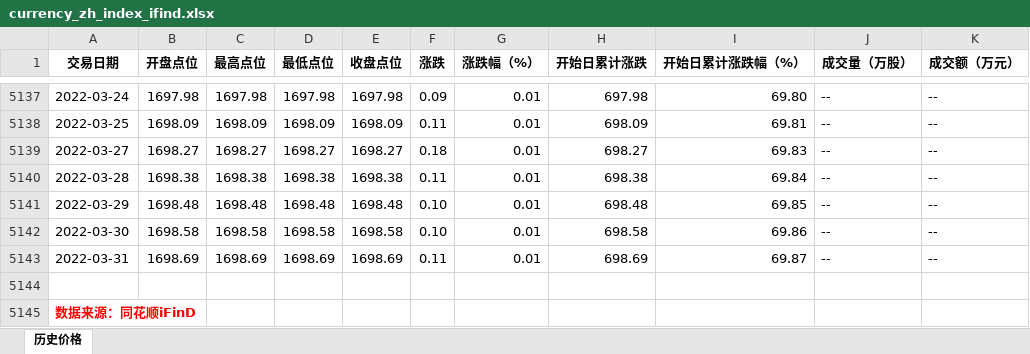
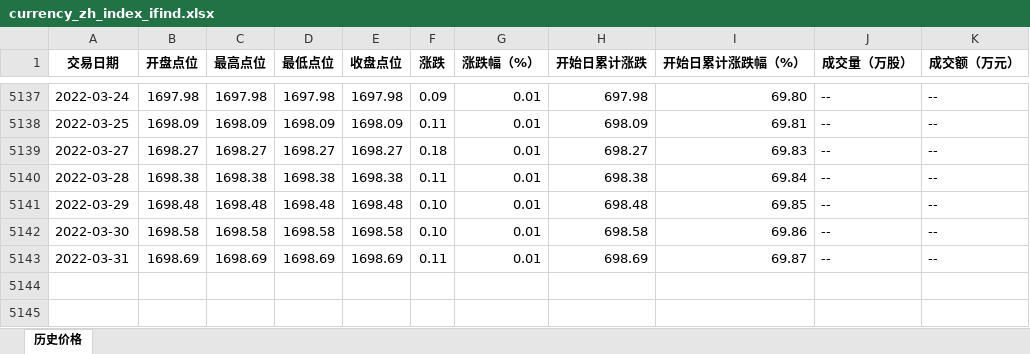
Before and after one commit to ibestrace/folio, an Excel workbook: data/MSTAA_data/currency_zh_index_ifind.xlsx, sheet 历史价格, drawn as a sheet; only a part is shown, gaps mark what is left out; values as stored, in another font and other column widths than the file's, no borders; the diff names each change by its address in the sheet, - before the commit and + after, or states it on an @@ line.

```diff
--- a/data/MSTAA_data/currency_zh_index_ifind.xlsx (sheet 历史价格)
+++ b/data/MSTAA_data/currency_zh_index_ifind.xlsx (sheet 历史价格)
-row 5144: (empty)
-row 5145: 数据来源：同花顺iFinD
```
Also changed, not shown: data/MSTAA_data/bond_zh_index_ifind.xlsx, data/MSTAA_data/commodity_zh_index_ifind.xlsx, 2 other files.
